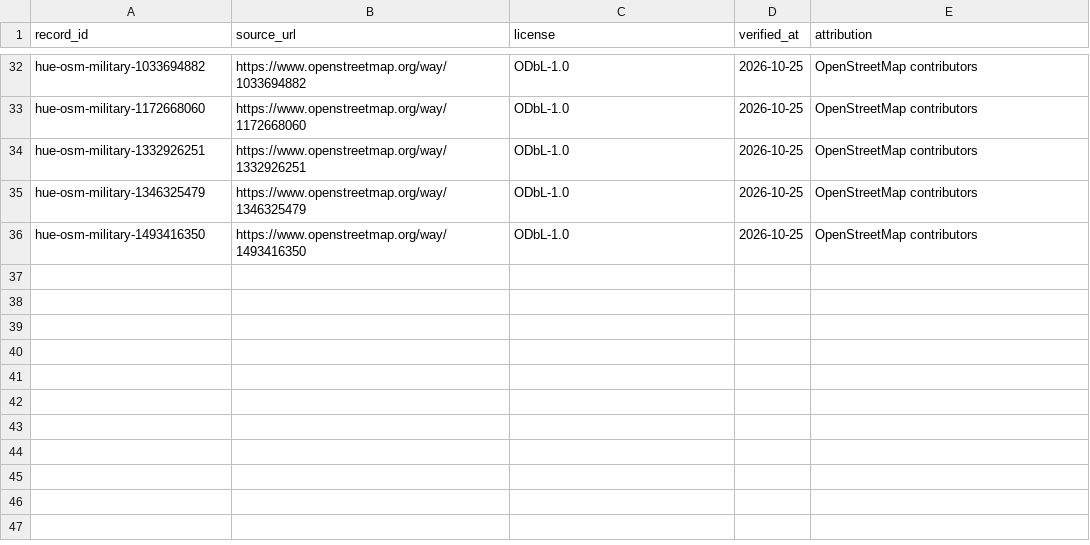
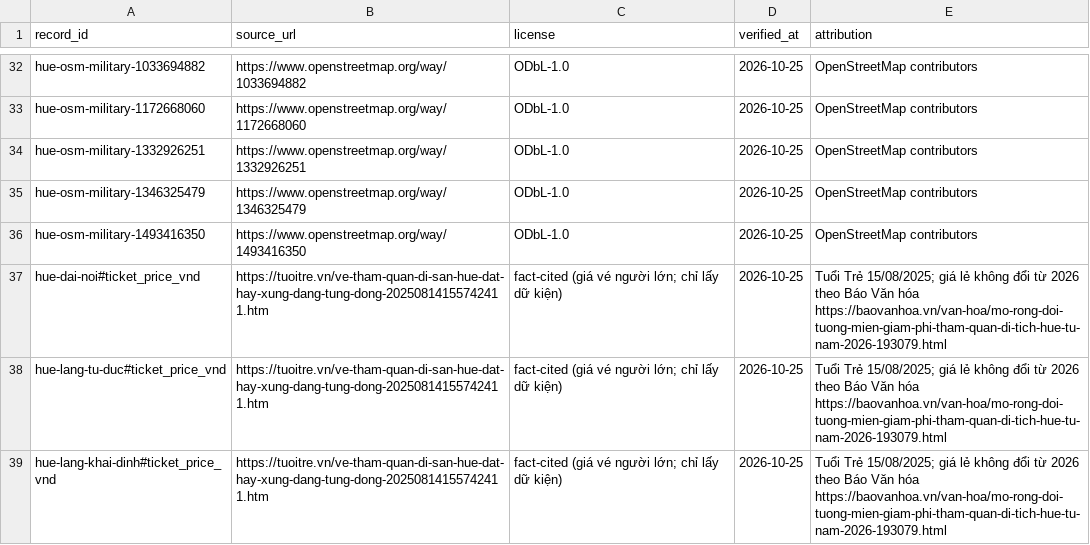
Before and after one commit to khoakhoa8206/projectSE373_nhom40, a CSV file: data/sources_licenses.csv, drawn as a sheet; only a part is shown, gaps mark what is left out; the diff names each change by its address in the sheet, - before the commit and + after, or states it on an @@ line.

```diff
--- a/data/sources_licenses.csv
+++ b/data/sources_licenses.csv
+row 37: hue-dai-noi#ticket_price_vnd | https://tuoitre.vn/ve-tham-quan-di-san-hue-dat-hay-xung-dang-tung-dong-20250814155742411.htm | fact-cited (giá vé người lớn; chỉ lấy dữ kiện) | 2026-10-25 | Tuổi Trẻ 15/08/2025; giá lẻ không đổi từ 2026 theo Báo Văn hóa https://baovanhoa.vn/van-hoa/mo-rong-doi-tuong-mien-giam-phi-tham-quan-di-tich-hue-tu-nam-2026-193079.html
+row 38: hue-lang-tu-duc#ticket_price_vnd | https://tuoitre.vn/ve-tham-quan-di-san-hue-dat-hay-xung-dang-tung-dong-20250814155742411.htm | fact-cited (giá vé người lớn; chỉ lấy dữ kiện) | 2026-10-25 | Tuổi Trẻ 15/08/2025; giá lẻ không đổi từ 2026 theo Báo Văn hóa https://baovanhoa.vn/van-hoa/mo-rong-doi-tuong-mien-giam-phi-tham-quan-di-tich-hue-tu-nam-2026-193079.html
+row 39: hue-lang-khai-dinh#ticket_price_vnd | https://tuoitre.vn/ve-tham-quan-di-san-hue-dat-hay-xung-dang-tung-dong-20250814155742411.htm | fact-cited (giá vé người lớn; chỉ lấy dữ kiện) | 2026-10-25 | Tuổi Trẻ 15/08/2025; giá lẻ không đổi từ 2026 theo Báo Văn hóa https://baovanhoa.vn/van-hoa/mo-rong-doi-tuong-mien-giam-phi-tham-quan-di-tich-hue-tu-nam-2026-193079.html
```
Also changed, not shown: data/destinations/hue/poi.csv, 17 other files.
